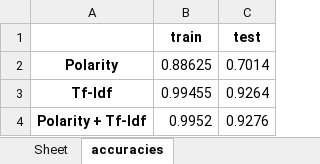
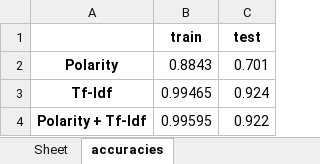
Before and after one commit to desobob11/FakeNewsNLP, an Excel workbook: outputs/SA/WELFAKE_RESULTS.xlsx, sheet accuracies, drawn as a sheet; values as stored, in another font and other column widths than the file's, no borders; the diff names each change by its address in the sheet, - before the commit and + after, or states it on an @@ line.

```diff
--- a/outputs/SA/WELFAKE_RESULTS.xlsx (sheet accuracies)
+++ b/outputs/SA/WELFAKE_RESULTS.xlsx (sheet accuracies)
-B2 (train): 0.88625
+B2 (train): 0.8843
-C2 (test): 0.7014
+C2 (test): 0.701
-B3 (train): 0.99455
+B3 (train): 0.99465
-C3 (test): 0.9264
+C3 (test): 0.924
-B4 (train): 0.9952
+B4 (train): 0.99595
-C4 (test): 0.9276
+C4 (test): 0.922
```
Also changed, not shown: charts or pictures, outputs/SA/LIAR_RESULTS.xlsx, 1 other file.
